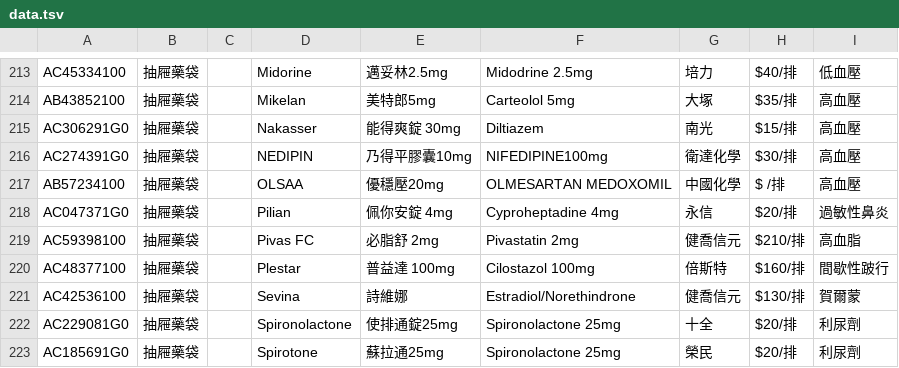
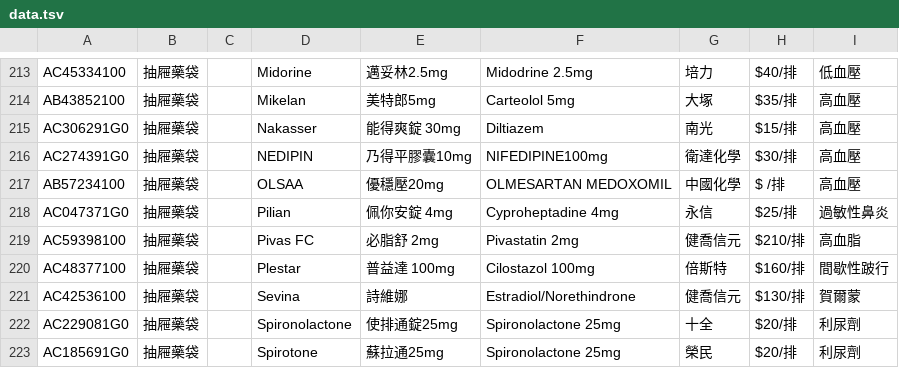
Before and after one commit to jianshiangsanho/drugSeat, a TSV file: data.tsv, drawn as a sheet; only a part is shown, gaps mark what is left out.

Commit message:
update data.tsv

```diff
--- a/data.tsv
+++ b/data.tsv
@@ -217,3 +217,3 @@ AC274391G0	抽屜藥袋		NEDIPIN	乃得平膠囊10mg	NIFEDIPINE100mg	衛達化
 AB57234100	抽屜藥袋		OLSAA	優穩壓20mg	OLMESARTAN MEDOXOMIL	中國化學	$　　/排	高血壓
-AC047371G0	抽屜藥袋		Pilian	佩你安錠 4mg	Cyproheptadine 4mg	永信	$20/排	過敏性鼻炎
+AC047371G0	抽屜藥袋		Pilian	佩你安錠 4mg	Cyproheptadine 4mg	永信	$25/排	過敏性鼻炎
 AC59398100	抽屜藥袋		Pivas FC	必脂舒 2mg	Pivastatin 2mg	健喬信元	$210/排	高血脂
```
